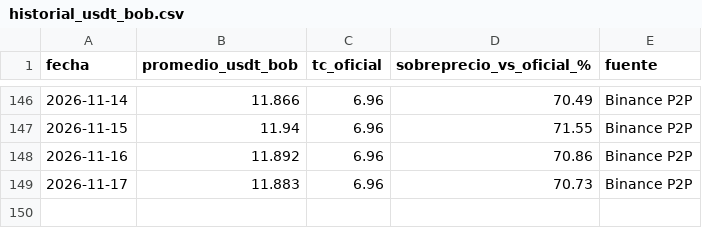
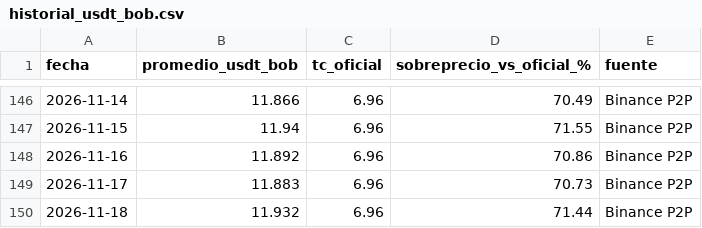
Before and after one commit to BODALOLAYLEO/Tabla-Comparativa-USD-Vs-USDT-y-BOB, a CSV file: historial_usdt_bob.csv, drawn as a sheet; only a part is shown, gaps mark what is left out; the diff names each change by its address in the sheet, - before the commit and + after, or states it on an @@ line.

```diff
--- a/historial_usdt_bob.csv
+++ b/historial_usdt_bob.csv
+row 150: 2026-11-18 | 11.932 | 6.96 | 71.44 | Binance P2P
```
Also changed, not shown: 1 other file.
